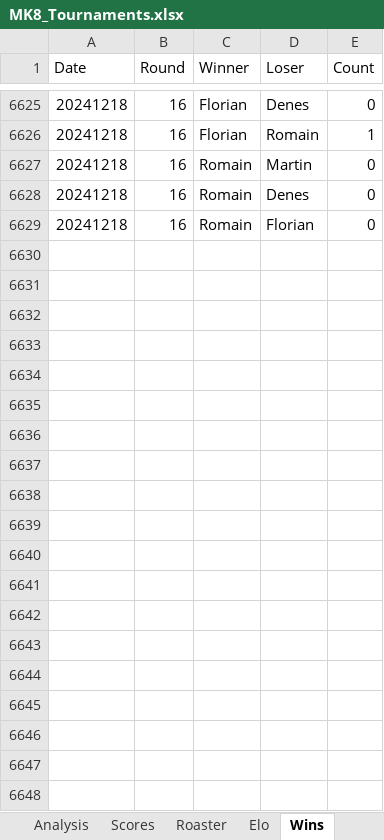
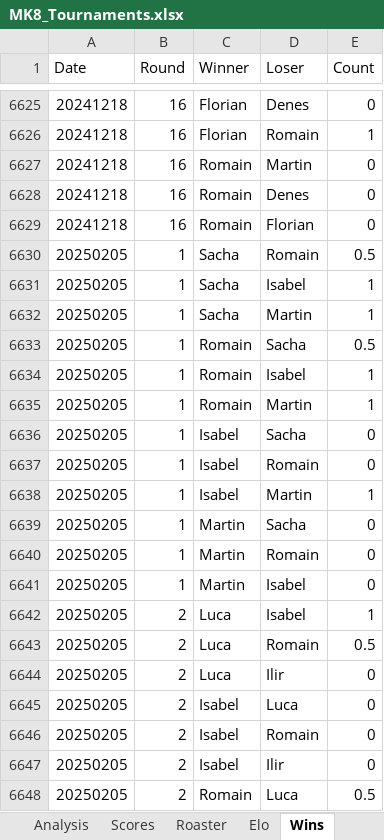
Before and after one commit to kiwil87/mario-kart-elo-calculator, an Excel workbook: Data/MK8_Tournaments.xlsx, sheet Wins, drawn as a sheet; only a part is shown, gaps mark what is left out; values as stored, in another font and other column widths than the file's, no borders; table styles not drawn; the diff covers the shown part only; the diff names each change by its address in the sheet, - before the commit and + after, or states it on an @@ line.

```diff
--- a/Data/MK8_Tournaments.xlsx (sheet Wins)
+++ b/Data/MK8_Tournaments.xlsx (sheet Wins)
+row 6630: 20250205 | 1 | Sacha | Romain | 0.5
+row 6631: 20250205 | 1 | Sacha | Isabel | 1
+row 6632: 20250205 | 1 | Sacha | Martin | 1
+row 6633: 20250205 | 1 | Romain | Sacha | 0.5
+row 6634: 20250205 | 1 | Romain | Isabel | 1
+row 6635: 20250205 | 1 | Romain | Martin | 1
+row 6636: 20250205 | 1 | Isabel | Sacha | 0
+row 6637: 20250205 | 1 | Isabel | Romain | 0
+row 6638: 20250205 | 1 | Isabel | Martin | 1
+row 6639: 20250205 | 1 | Martin | Sacha | 0
+row 6640: 20250205 | 1 | Martin | Romain | 0
+row 6641: 20250205 | 1 | Martin | Isabel | 0
+row 6642: 20250205 | 2 | Luca | Isabel | 1
+row 6643: 20250205 | 2 | Luca | Romain | 0.5
+row 6644: 20250205 | 2 | Luca | Ilir | 0
+row 6645: 20250205 | 2 | Isabel | Luca | 0
+row 6646: 20250205 | 2 | Isabel | Romain | 0
+row 6647: 20250205 | 2 | Isabel | Ilir | 0
+row 6648: 20250205 | 2 | Romain | Luca | 0.5
```
Also changed, not shown: 161 added rows elsewhere in this sheet, sheet Roaster, sheet Analysis, sheet Elo, sheet Scores, charts or pictures, Data/MK8_Tournaments_Elo.xlsx, Data/MK8_Tournaments_wins.xlsx, 1 other file.
